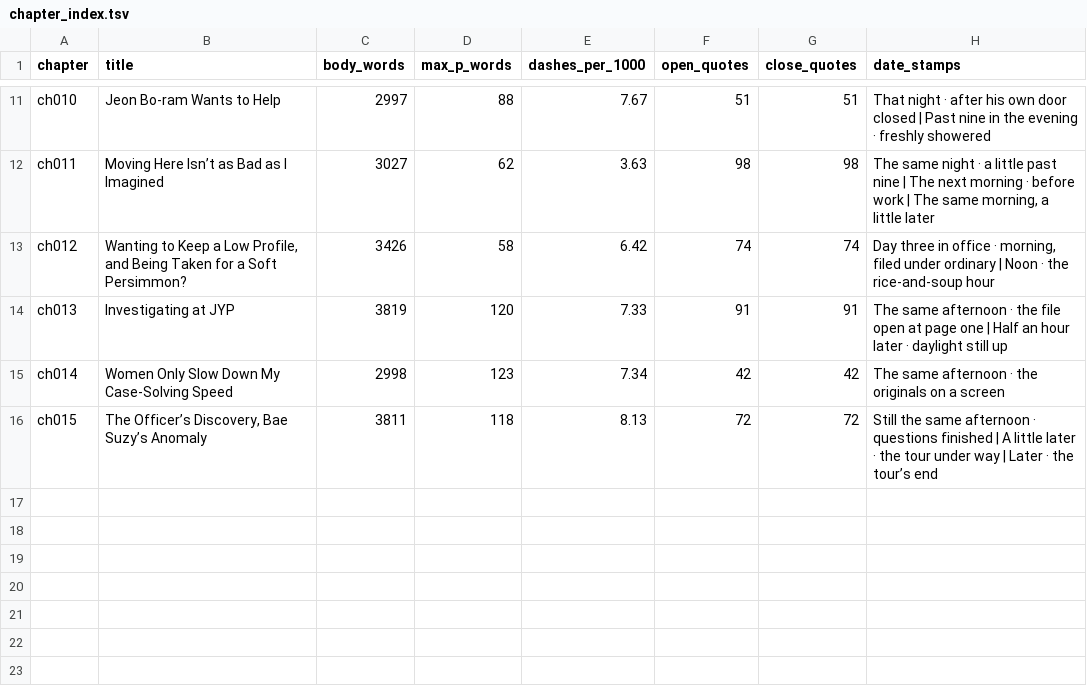
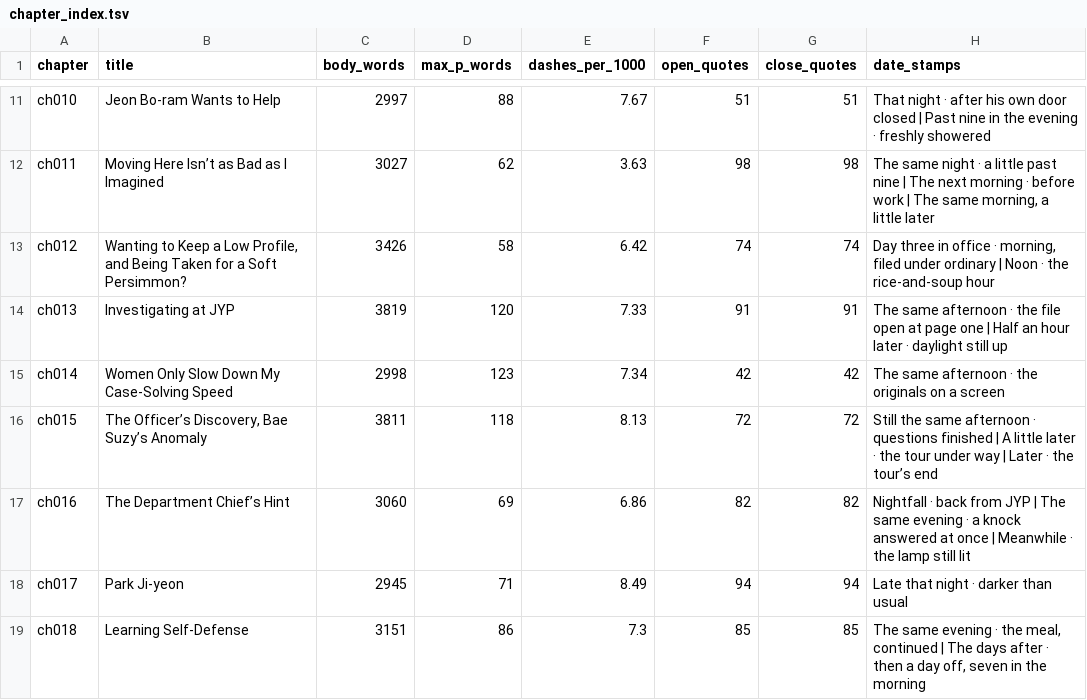
Before and after one commit to DKILLER123/Dominating-South-Korea-Starting-with-a-Golden-Trait, a TSV file: reports/chapter_index.tsv, drawn as a sheet; only a part is shown, gaps mark what is left out; the diff names each change by its address in the sheet, - before the commit and + after, or states it on an @@ line.

```diff
--- a/reports/chapter_index.tsv
+++ b/reports/chapter_index.tsv
+row 17: ch016 | The Department Chief’s Hint | 3060 | 69 | 6.86 | 82 | 82 | Nightfall · back from JYP | The same evening · a knock answered at once | Meanwhile · the lamp still lit
+row 18: ch017 | Park Ji-yeon | 2945 | 71 | 8.49 | 94 | 94 | Late that night · darker than usual
+row 19: ch018 | Learning Self-Defense | 3151 | 86 | 7.3 | 85 | 85 | The same evening · the meal, continued | The days after · then a day off, seven in the morning
```
Also changed, not shown: reports/archive_inventory.tsv, reports/character_index.tsv, 34 other files.
